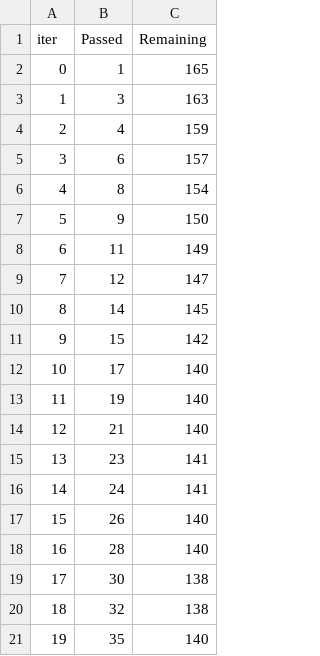
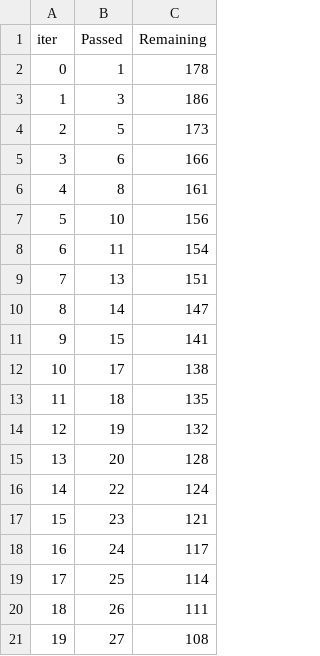
Before and after one commit to Swasthik99/ML_project, a TSV file: catboost_info/time_left.tsv, drawn as a sheet; only a part is shown; the diff covers the shown part only.

```diff
--- a/catboost_info/time_left.tsv
+++ b/catboost_info/time_left.tsv
@@ -1,21 +1,21 @@
 iter	Passed	Remaining
-0	1	165
-1	3	163
-2	4	159
-3	6	157
-4	8	154
-5	9	150
-6	11	149
-7	12	147
-8	14	145
-9	15	142
-10	17	140
-11	19	140
-12	21	140
-13	23	141
-14	24	141
-15	26	140
-16	28	140
-17	30	138
-18	32	138
-19	35	140
+0	1	178
+1	3	186
+2	5	173
+3	6	166
+4	8	161
+5	10	156
+6	11	154
+7	13	151
+8	14	147
+9	15	141
+10	17	138
+11	18	135
+12	19	132
+13	20	128
+14	22	124
+15	23	121
+16	24	117
+17	25	114
+18	26	111
+19	27	108
```
Also changed, not shown: 159 edited cells elsewhere in this file, 4 other files.
